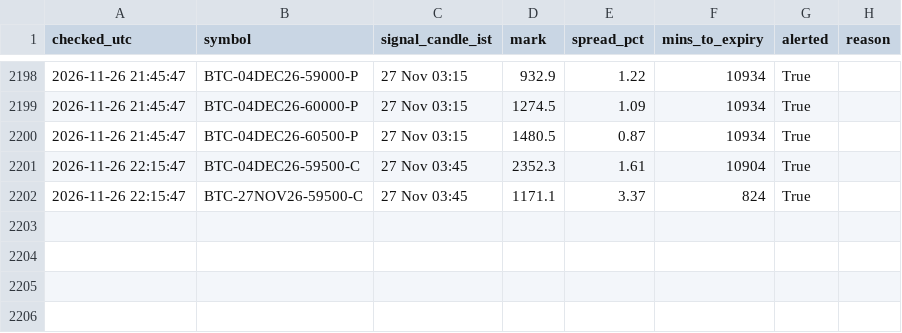
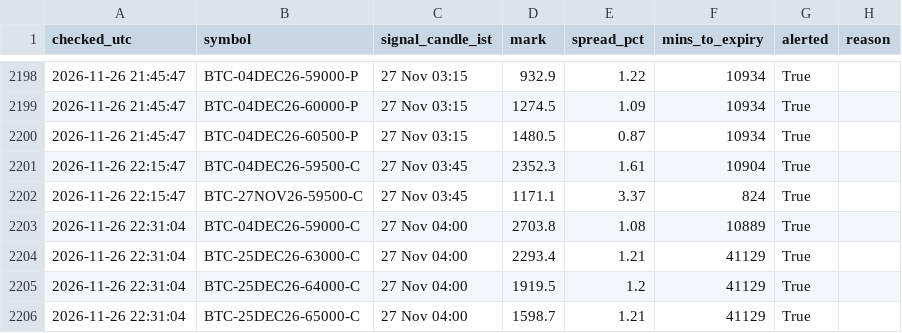
Before and after one commit to ankitkadam0100-a11y/cosmic-scanner, a CSV file: state/signals_log.csv, drawn as a sheet; only a part is shown, gaps mark what is left out.

Commit message:
scanner state

```diff
--- a/state/signals_log.csv
+++ b/state/signals_log.csv
@@ -2202 +2202,5 @@ checked_utc,symbol,signal_candle_ist,mark,spread_pct,mins_to_expiry,alerted,reas
 2026-11-26 22:15:47,BTC-27NOV26-59500-C,27 Nov 03:45,1171.1,3.37,824,True,
+2026-11-26 22:31:04,BTC-04DEC26-59000-C,27 Nov 04:00,2703.8,1.08,10889,True,
+2026-11-26 22:31:04,BTC-25DEC26-63000-C,27 Nov 04:00,2293.4,1.21,41129,True,
+2026-11-26 22:31:04,BTC-25DEC26-64000-C,27 Nov 04:00,1919.5,1.2,41129,True,
+2026-11-26 22:31:04,BTC-25DEC26-65000-C,27 Nov 04:00,1598.7,1.21,41129,True,
```
Also changed, not shown: 1 other file.
